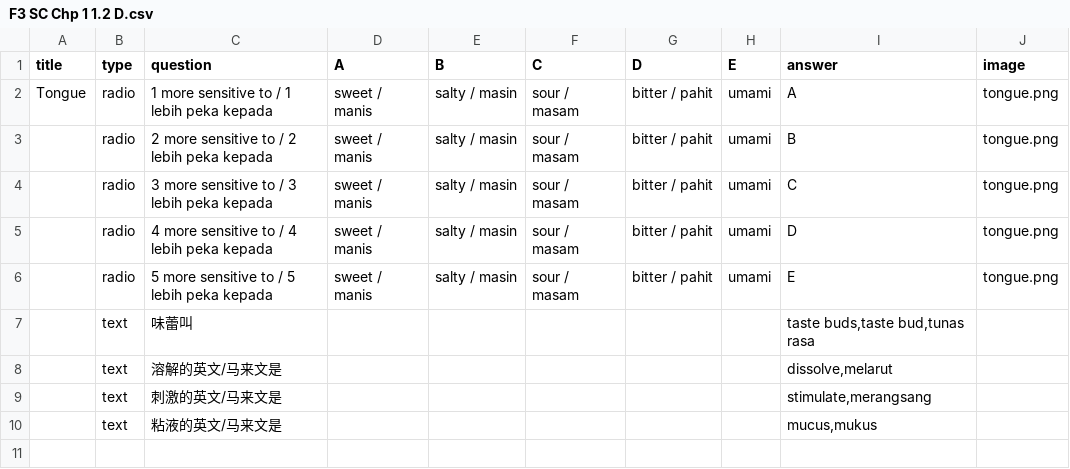
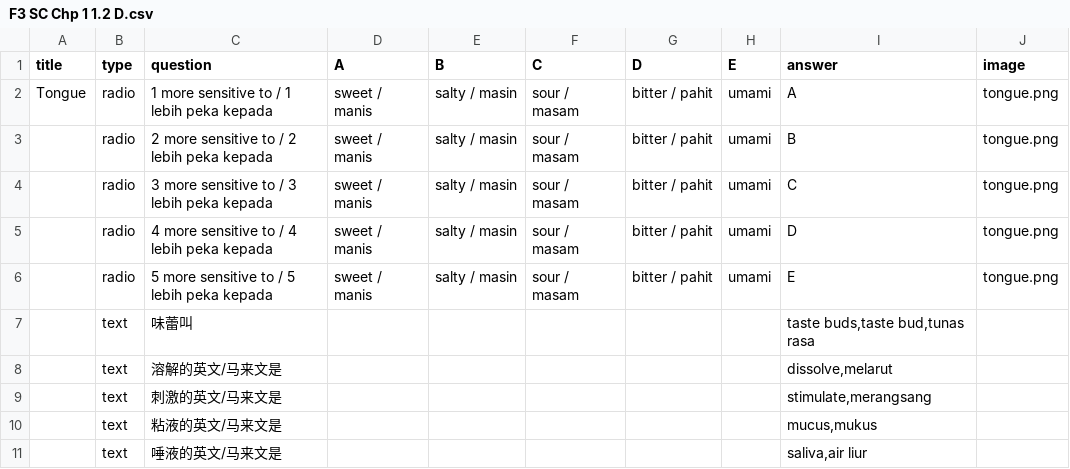
Before and after one commit to nobody0619/F3-SC, a CSV file: F3 SC Chp 1 1.2 D.csv, drawn as a sheet; the diff names each change by its address in the sheet, - before the commit and + after, or states it on an @@ line.

Commit message:
Add files via upload

```diff
--- a/F3 SC Chp 1 1.2 D.csv
+++ b/F3 SC Chp 1 1.2 D.csv
+row 11:  | text | 唾液的英文/马来文是 |  |  |  |  |  | saliva,air liur
```
